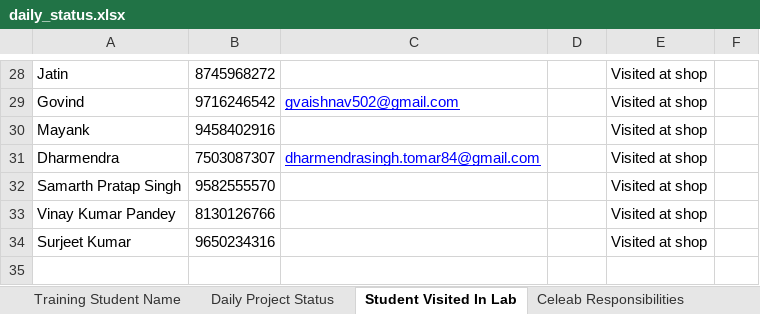
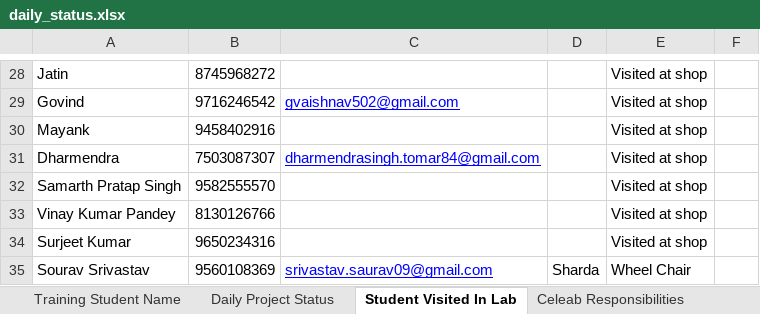
Before and after one commit to infocelab/embedded-projects, an Excel workbook: documents/training/daily_status.xlsx, sheet Student Visited In Lab, drawn as a sheet; only a part is shown, gaps mark what is left out; values as stored, in another font and other column widths than the file's, no borders; the diff names each change by its address in the sheet, - before the commit and + after, or states it on an @@ line.

Commit message:
modified

```diff
--- a/documents/training/daily_status.xlsx (sheet Student Visited In Lab)
+++ b/documents/training/daily_status.xlsx (sheet Student Visited In Lab)
+row 35: Sourav Srivastav | 9560108369 | srivastav.saurav09@gmail.com | Sharda | Wheel Chair
```
